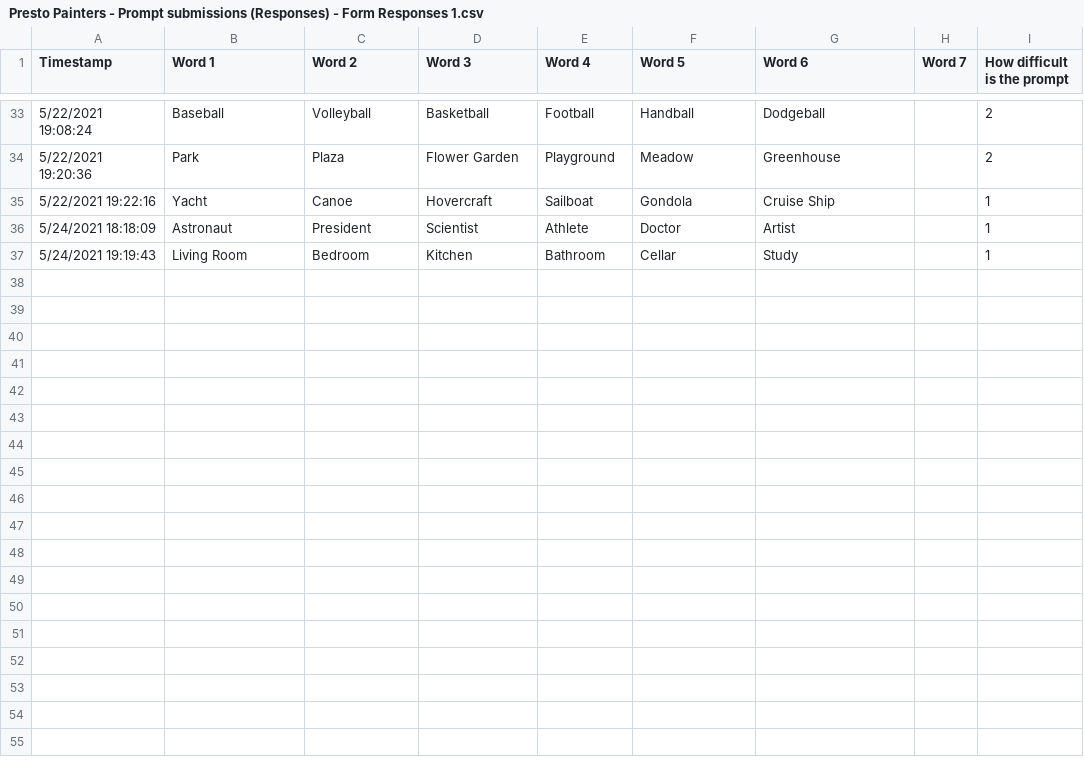
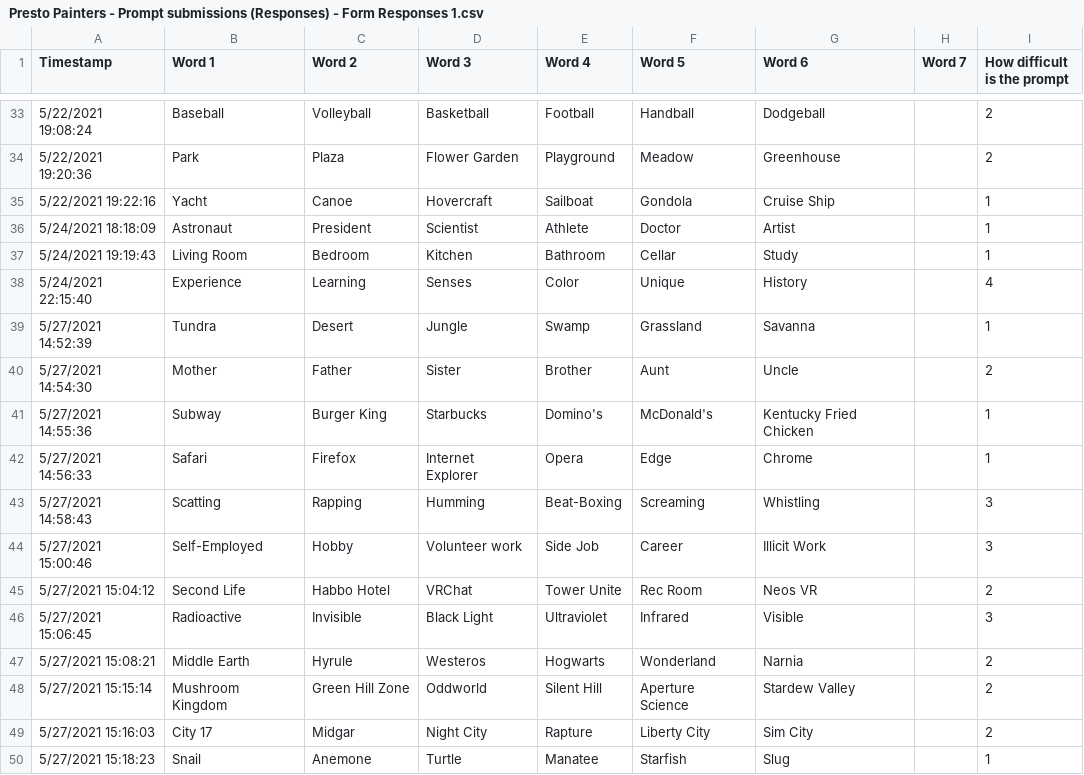
Before and after one commit to daalta-org/VRChat-Sketchbook-Jam, a CSV file: Assets/TextAssets/Presto Painters - Prompt submissions (Responses) - Form Responses 1.csv, drawn as a sheet; only a part is shown, gaps mark what is left out.

Commit message:
Updated prompts. Previous commit works in-game! :)

```diff
--- a/Assets/TextAssets/Presto Painters - Prompt submissions (Responses) - Form Responses 1.csv
+++ b/Assets/TextAssets/Presto Painters - Prompt submissions (Responses) - Form Responses 1.csv
@@ -37 +37,14 @@ Timestamp,Word 1,Word 2,Word 3,Word 4,Word 5,Word 6,Word 7,How difficult is the
 5/24/2021 19:19:43,Living Room,Bedroom,Kitchen,Bathroom,Cellar,Study,,1
+5/24/2021 22:15:40,Experience,Learning,Senses,Color,Unique,History,,4
+5/27/2021 14:52:39,Tundra,Desert,Jungle,Swamp,Grassland,Savanna,,1
+5/27/2021 14:54:30,Mother,Father,Sister,Brother,Aunt,Uncle,,2
+5/27/2021 14:55:36,Subway,Burger King,Starbucks,Domino's,McDonald's,Kentucky Fried Chicken,,1
+5/27/2021 14:56:33,Safari,Firefox,Internet Explorer,Opera,Edge,Chrome,,1
+5/27/2021 14:58:43,Scatting,Rapping,Humming,Beat-Boxing,Screaming,Whistling,,3
+5/27/2021 15:00:46,Self-Employed,Hobby,Volunteer work,Side Job,Career,Illicit Work,,3
+5/27/2021 15:04:12,Second Life,Habbo Hotel,VRChat,Tower Unite,Rec Room,Neos VR,,2
+5/27/2021 15:06:45,Radioactive,Invisible,Black Light,Ultraviolet,Infrared,Visible,,3
+5/27/2021 15:08:21,Middle Earth,Hyrule,Westeros,Hogwarts,Wonderland,Narnia,,2
+5/27/2021 15:15:14,Mushroom Kingdom,Green Hill Zone,Oddworld,Silent Hill,Aperture Science,Stardew Valley,,2
+5/27/2021 15:16:03,City 17,Midgar,Night City,Rapture,Liberty City,Sim City,,2
+5/27/2021 15:18:23,Snail,Anemone,Turtle,Manatee,Starfish,Slug,,1
```
Also changed, not shown: 2 other files.
